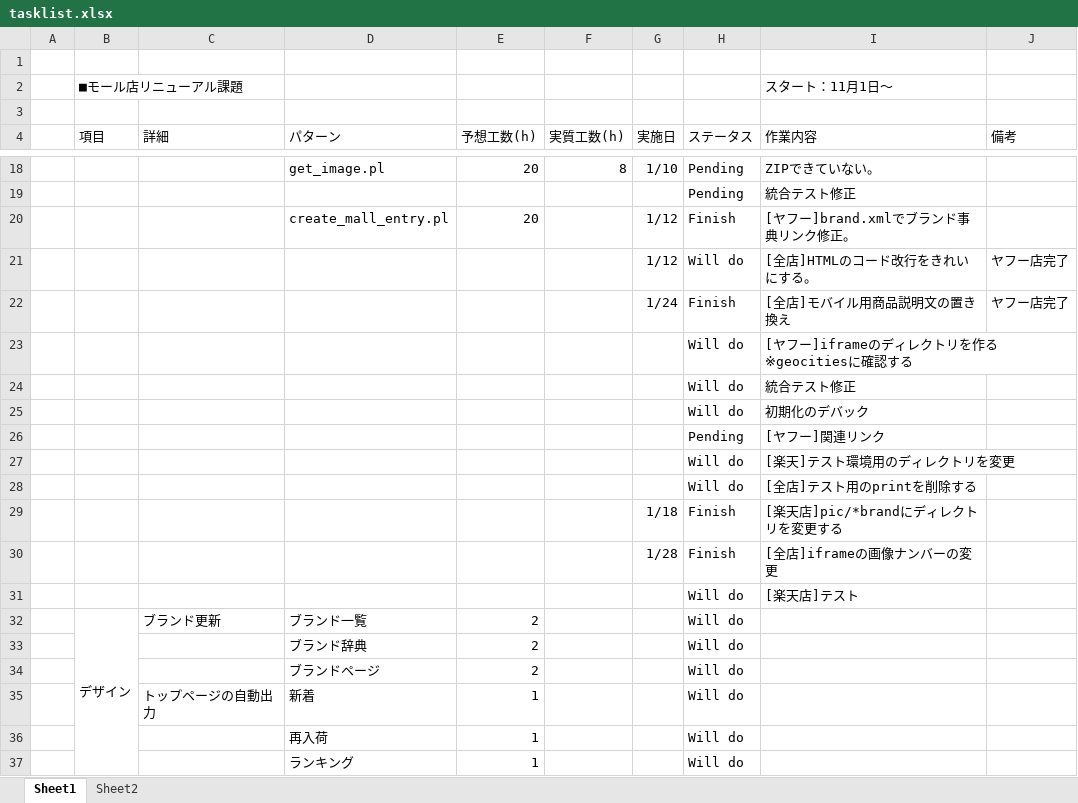
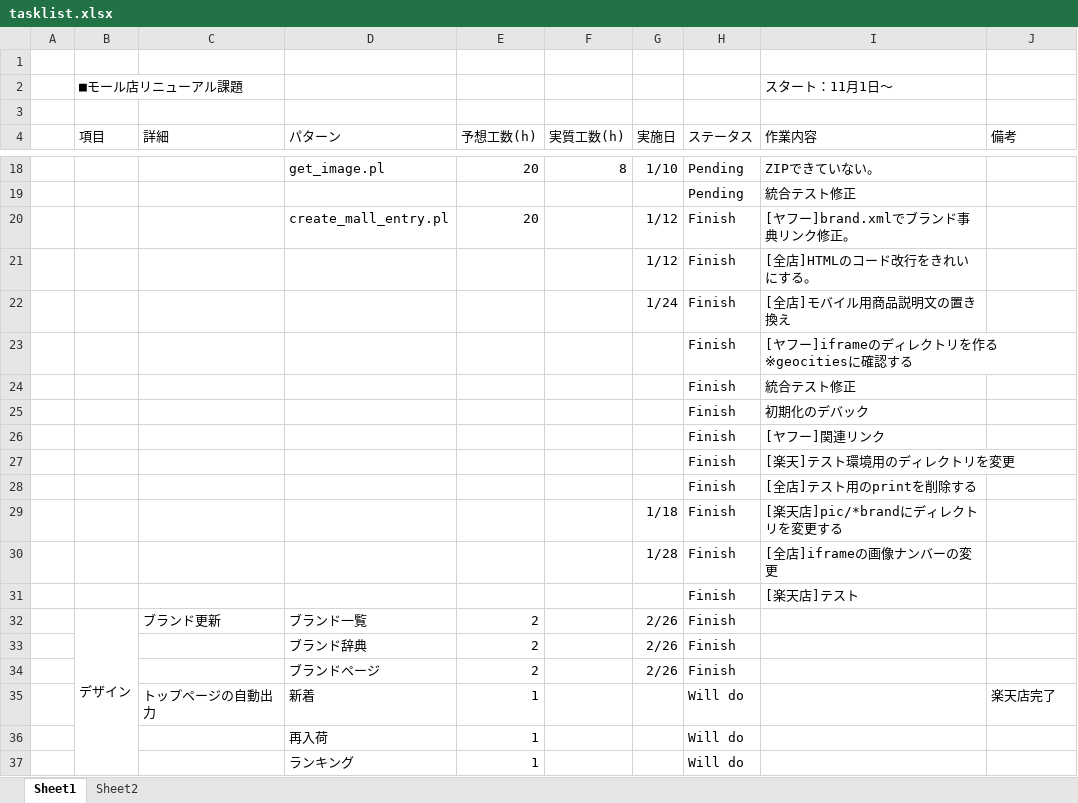
Before and after one commit to takashi19880319/mall_renewal, an Excel workbook: readme/tasklist.xlsx, sheet Sheet1, drawn as a sheet; only a part is shown, gaps mark what is left out; values as stored, in another font and other column widths than the file's, no borders; conditional formats not drawn; the diff covers the shown part only; the diff names each change by its address in the sheet, - before the commit and + after, or states it on an @@ line.

```diff
--- a/readme/tasklist.xlsx (sheet Sheet1)
+++ b/readme/tasklist.xlsx (sheet Sheet1)
-H21 (ステータス): Will do
+H21 (ステータス): Finish
-J21:J22 (備考): ヤフー店完了
+J21:J22 (備考): (empty)
-H23:H25 (ステータス): Will do
+H23:H25 (ステータス): Finish
-H26 (ステータス): Pending
+H26 (ステータス): Finish
-H27:H28 (ステータス): Will do
+H27:H28 (ステータス): Finish
-H31:H34 (ステータス): Will do
+H31:H34 (ステータス): Finish
-G32:G34 (実施日): (empty)
+G32:G34 (実施日): 2/26
-J35 (備考): (empty)
+J35 (備考): 楽天店完了
```
Also changed, not shown: 4 edited cells elsewhere in this sheet, 2 other files.
